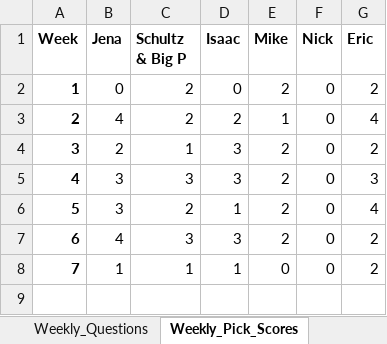
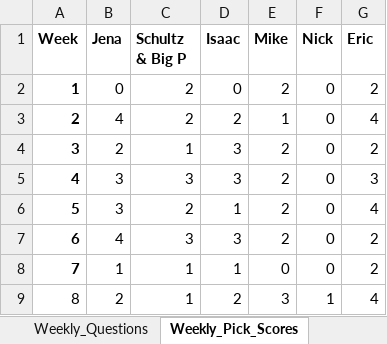
Before and after one commit to ischultz503/Survivor, an Excel workbook: data/east/Survivor_49_East.xlsx, sheet Weekly_Pick_Scores, drawn as a sheet; values as stored, in another font and other column widths than the file's, no borders; the diff names each change by its address in the sheet, - before the commit and + after, or states it on an @@ line.

```diff
--- a/data/east/Survivor_49_East.xlsx (sheet Weekly_Pick_Scores)
+++ b/data/east/Survivor_49_East.xlsx (sheet Weekly_Pick_Scores)
+row 9: 8 | 2 | 1 | 2 | 3 | 1 | 4
```
Also changed, not shown: sheet Weekly_Questions, sheet PointsScored_Survivor, data/Player_images_S49_Survivor.xlsx, data/PointsScored_Survivor_49.xlsx, 2 other files.
